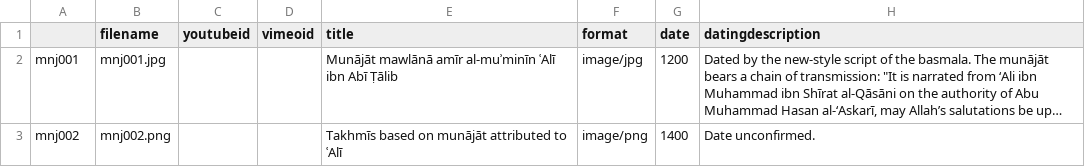
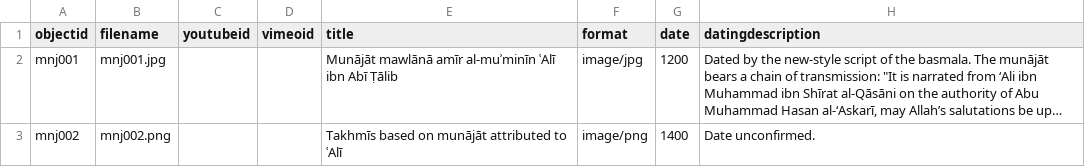
Before and after one commit to layilin/munajat, a CSV file: _data/munajat-metadata.csv, drawn as a sheet; only a part is shown; long unchanged cells end in …; the diff names each change by its address in the sheet, - before the commit and + after, or states it on an @@ line.

Commit message:
fix error

```diff
--- a/_data/munajat-metadata.csv
+++ b/_data/munajat-metadata.csv
-A1: (empty)
+A1: objectid
```
